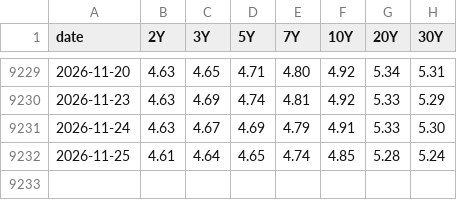
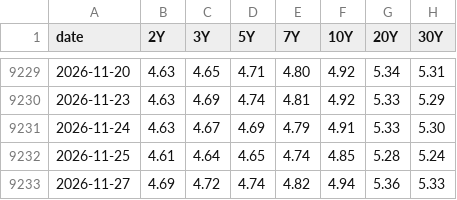
Before and after one commit to imthequin2811-gif/radar-pisau-jatuh, a CSV file: research/radar-bond/data/treasury_7tenor_latest.csv, drawn as a sheet; only a part is shown, gaps mark what is left out; the diff names each change by its address in the sheet, - before the commit and + after, or states it on an @@ line.

```diff
--- a/research/radar-bond/data/treasury_7tenor_latest.csv
+++ b/research/radar-bond/data/treasury_7tenor_latest.csv
+row 9233: 2026-11-27 | 4.69 | 4.72 | 4.74 | 4.82 | 4.94 | 5.36 | 5.33
```
Also changed, not shown: 2 other files.
